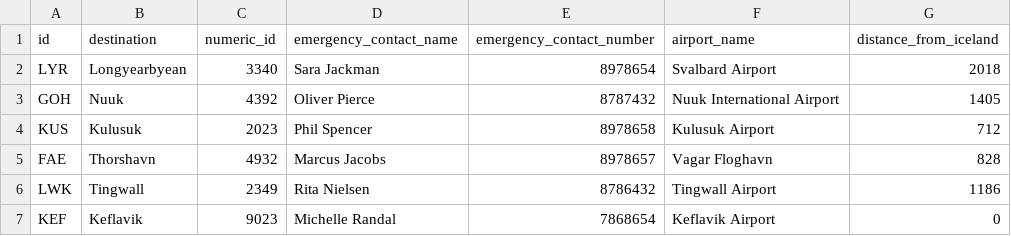
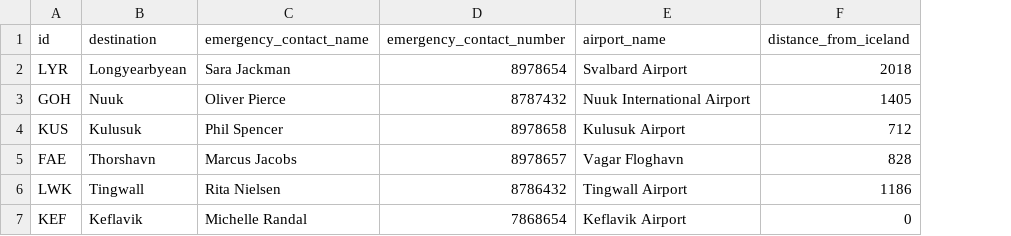
Before and after one commit to LarusThor/NaN-Air-Verklegt-1, a CSV file: files/destinations.csv, drawn as a sheet; the diff names each change by its address in the sheet, - before the commit and + after, or states it on an @@ line.

Commit message:
Destinations model update

```diff
--- a/files/destinations.csv
+++ b/files/destinations.csv
-column C (numeric_id), rows 2-7: 3340 | 4392 | 2023 | 4932 | 2349 | 9023
```
Also changed, not shown: 3 other files.
